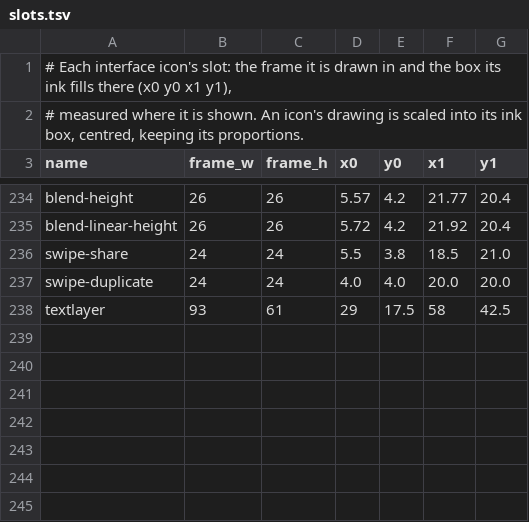
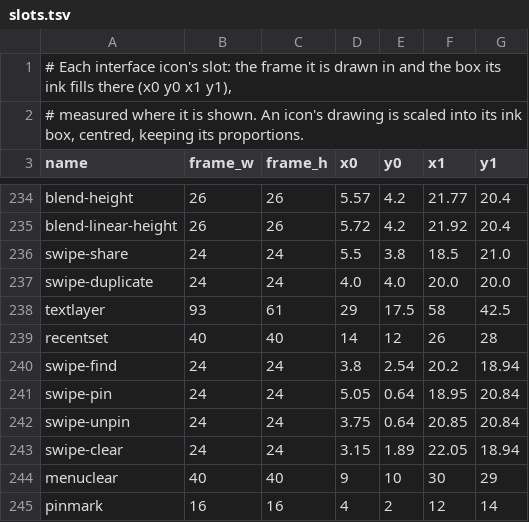
Before and after one commit to artcraft-android/procraft-android, a TSV file: assets/icons/slots.tsv, drawn as a sheet; only a part is shown, gaps mark what is left out.

Commit message:
feat(brushes): a Recent set of the last eight brushes painted with, pinned ones above them, and stamps that fill their shape and half a pixel round it

```diff
--- a/assets/icons/slots.tsv
+++ b/assets/icons/slots.tsv
@@ -238 +238,8 @@ swipe-duplicate	24	24	4.0	4.0	20.0	20.0
 textlayer	93	61	29	17.5	58	42.5
+recentset	40	40	14	12	26	28
+swipe-find	24	24	3.8	2.54	20.2	18.94
+swipe-pin	24	24	5.05	0.64	18.95	20.84
+swipe-unpin	24	24	3.75	0.64	20.85	20.84
+swipe-clear	24	24	3.15	1.89	22.05	18.94
+menuclear	40	40	9	10	30	29
+pinmark	16	16	4	2	12	14
```
Also changed, not shown: 21 other files.
